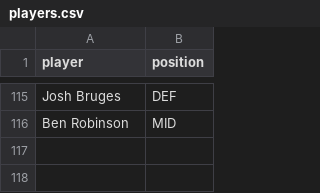
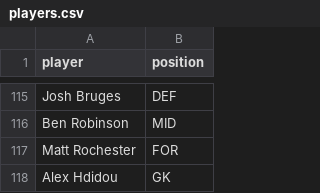
Before and after one commit to bm13563/torps-fpl, a CSV file: data/club/players.csv, drawn as a sheet; only a part is shown, gaps mark what is left out.

```diff
--- a/data/club/players.csv
+++ b/data/club/players.csv
@@ -116 +116,3 @@ Josh Bruges,DEF
 Ben Robinson,MID
+Matt Rochester,FOR
+Alex Hdidou,GK
```
Also changed, not shown: data/club/player_scores.csv, data/club/team_scores.csv, 8 other files.
